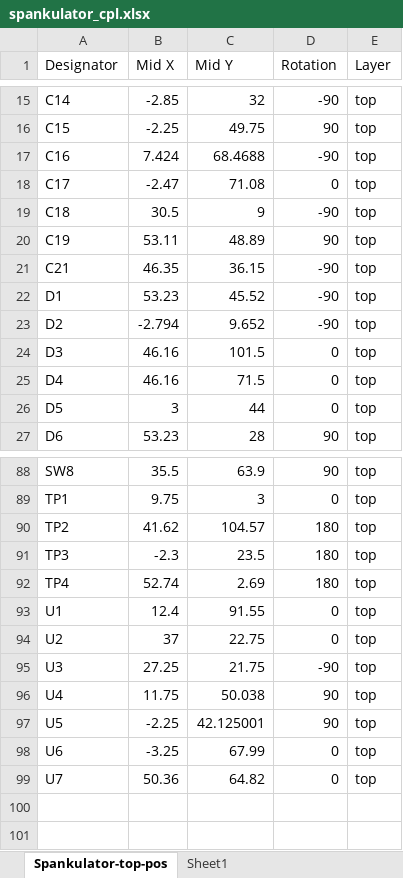
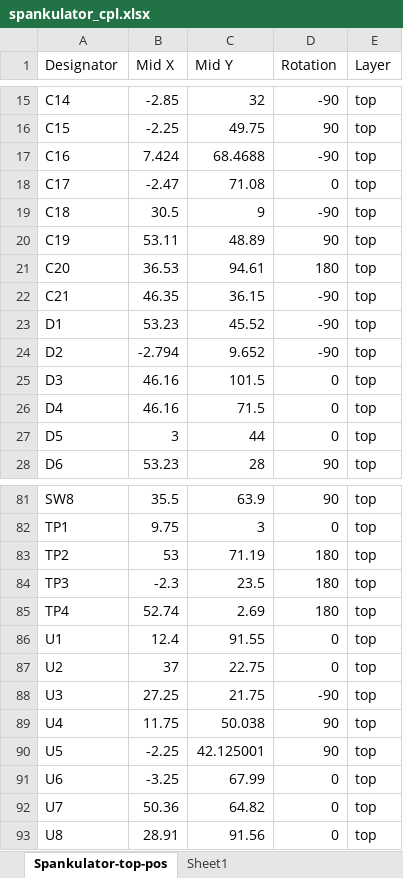
Before and after one commit to shannon-greenlight/spankulator, an Excel workbook: Spankulator-Hardware/fab/spankulator_cpl.xlsx, sheet Spankulator-top-pos, drawn as a sheet; only a part is shown, gaps mark what is left out; values as stored, in another font and other column widths than the file's, no borders; table styles not drawn; addresses are those after the commit; the diff covers the shown part only; the diff names each change by its address in the sheet, - before the commit and + after, or states it on an @@ line.

```diff
--- a/Spankulator-Hardware/fab/spankulator_cpl.xlsx (sheet Spankulator-top-pos)
+++ b/Spankulator-Hardware/fab/spankulator_cpl.xlsx (sheet Spankulator-top-pos)
+row 21: C20 | 36.53 | 94.61 | 180 | top
-B83 (Mid X): 41.62
+B83 (Mid X): 53
-C83 (Mid Y): 104.57
+C83 (Mid Y): 71.19
+row 93: U8 | 28.91 | 91.56 | 0 | top
```
Also changed, not shown: 8 removed rows and 8 edited cells elsewhere in this sheet, 22 other files.
